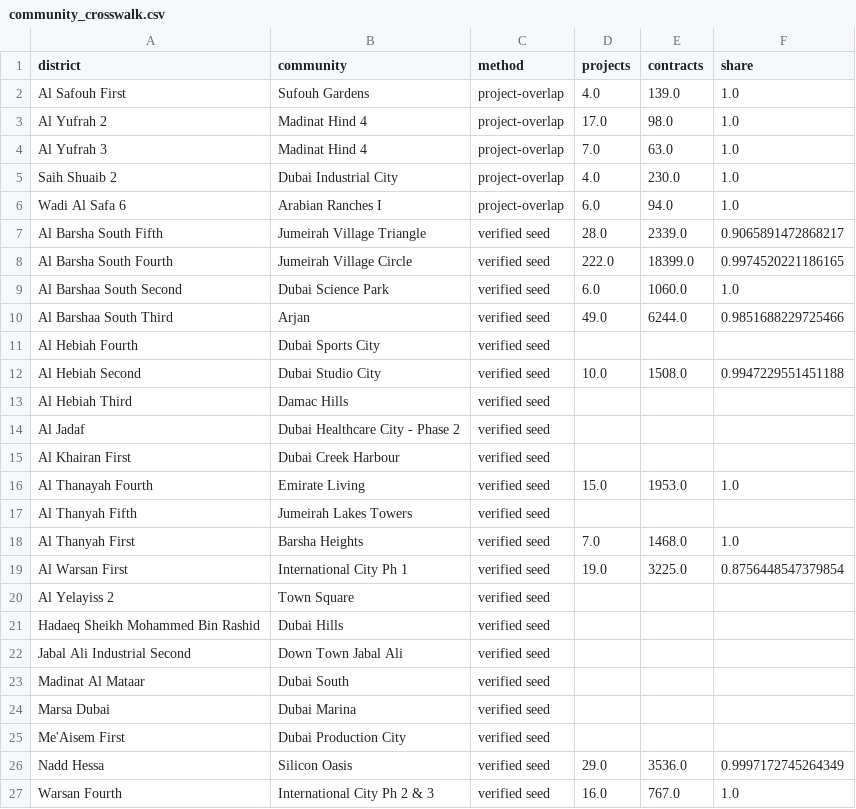
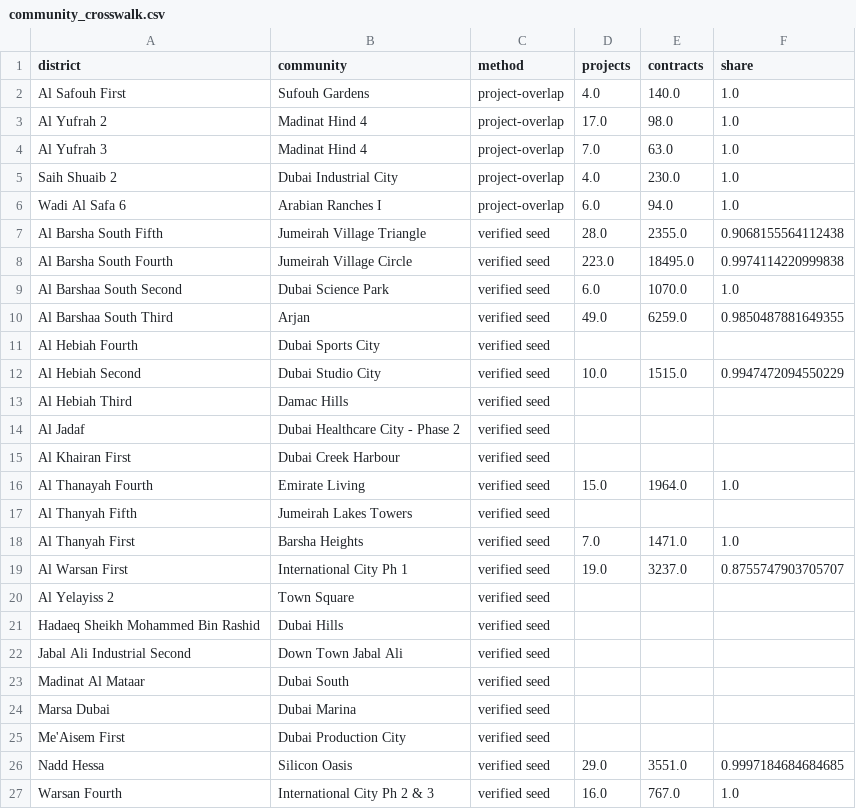
Before and after one commit to sarusarvesh993-cyber/dubai-property-decision-engine, a CSV file: data/marts/community_crosswalk.csv, drawn as a sheet.

```diff
--- a/data/marts/community_crosswalk.csv
+++ b/data/marts/community_crosswalk.csv
@@ -1,3 +1,3 @@
 district,community,method,projects,contracts,share
-Al Safouh First,Sufouh Gardens,project-overlap,4.0,139.0,1.0
+Al Safouh First,Sufouh Gardens,project-overlap,4.0,140.0,1.0
 Al Yufrah 2,Madinat Hind 4,project-overlap,17.0,98.0,1.0
@@ -6,8 +6,8 @@ Saih Shuaib 2,Dubai Industrial City,project-overlap,4.0,230.0,1.0
 Wadi Al Safa 6,Arabian Ranches I,project-overlap,6.0,94.0,1.0
-Al Barsha South Fifth,Jumeirah Village Triangle,verified seed,28.0,2339.0,0.9065891472868217
-Al Barsha South Fourth,Jumeirah Village Circle,verified seed,222.0,18399.0,0.9974520221186165
-Al Barshaa South Second,Dubai Science Park,verified seed,6.0,1060.0,1.0
-Al Barshaa South Third,Arjan,verified seed,49.0,6244.0,0.9851688229725466
+Al Barsha South Fifth,Jumeirah Village Triangle,verified seed,28.0,2355.0,0.9068155564112438
+Al Barsha South Fourth,Jumeirah Village Circle,verified seed,223.0,18495.0,0.9974114220999838
+Al Barshaa South Second,Dubai Science Park,verified seed,6.0,1070.0,1.0
+Al Barshaa South Third,Arjan,verified seed,49.0,6259.0,0.9850487881649355
 Al Hebiah Fourth,Dubai Sports City,verified seed,,,
-Al Hebiah Second,Dubai Studio City,verified seed,10.0,1508.0,0.9947229551451188
+Al Hebiah Second,Dubai Studio City,verified seed,10.0,1515.0,0.9947472094550229
 Al Hebiah Third,Damac Hills,verified seed,,,
@@ -15,6 +15,6 @@ Al Jadaf,Dubai Healthcare City - Phase 2,verified seed,,,
 Al Khairan First,Dubai Creek Harbour,verified seed,,,
-Al Thanayah Fourth,Emirate Living,verified seed,15.0,1953.0,1.0
+Al Thanayah Fourth,Emirate Living,verified seed,15.0,1964.0,1.0
 Al Thanyah Fifth,Jumeirah Lakes Towers,verified seed,,,
-Al Thanyah First,Barsha Heights,verified seed,7.0,1468.0,1.0
-Al Warsan First,International City Ph 1,verified seed,19.0,3225.0,0.8756448547379854
+Al Thanyah First,Barsha Heights,verified seed,7.0,1471.0,1.0
+Al Warsan First,International City Ph 1,verified seed,19.0,3237.0,0.8755747903705707
 Al Yelayiss 2,Town Square,verified seed,,,
@@ -25,3 +25,3 @@ Marsa Dubai,Dubai Marina,verified seed,,,
 Me'Aisem First,Dubai Production City,verified seed,,,
-Nadd Hessa,Silicon Oasis,verified seed,29.0,3536.0,0.9997172745264349
+Nadd Hessa,Silicon Oasis,verified seed,29.0,3551.0,0.9997184684684685
 Warsan Fourth,International City Ph 2 & 3,verified seed,16.0,767.0,1.0
```
Also changed, not shown: 29 other files.
